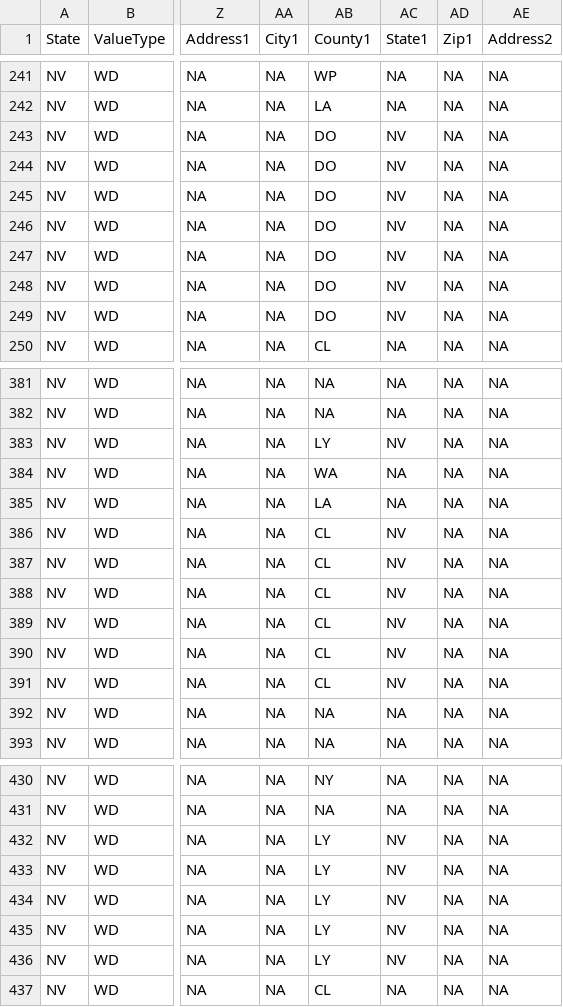
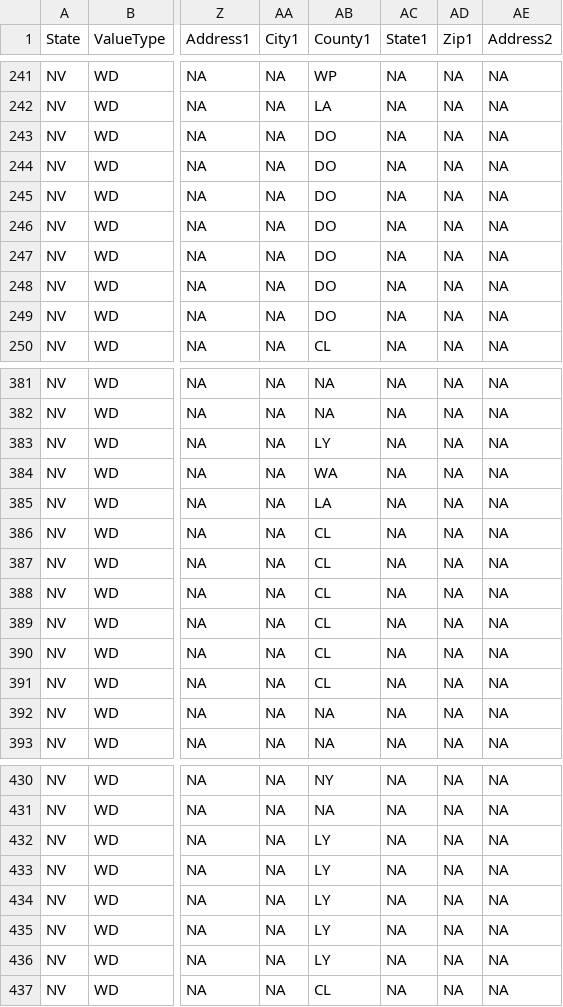
Before and after one commit to rniswon/IndustrialWU, a CSV file: FormattedDataOutputs/Statewise/NV_formatted.csv, drawn as a sheet; only a part is shown, gaps mark what is left out; the diff covers the shown part only; the diff names each change by its address in the sheet, - before the commit and + after, or states it on an @@ line.

```diff
--- a/FormattedDataOutputs/Statewise/NV_formatted.csv
+++ b/FormattedDataOutputs/Statewise/NV_formatted.csv
-AC243:AC249 (State1): NV
+AC243:AC249 (State1): NA
-AC383 (State1): NV
+AC383 (State1): NA
-AC386:AC391 (State1): NV
+AC386:AC391 (State1): NA
-AC432:AC436 (State1): NV
+AC432:AC436 (State1): NA
```
Also changed, not shown: 61 edited cells elsewhere in this file, DataCrosswalks/NationalDataCrosswalks/HeaderCrosswalk.csv, FormattedDataOutputs/Statewise/CO_formatted.csv, 22 other files.
